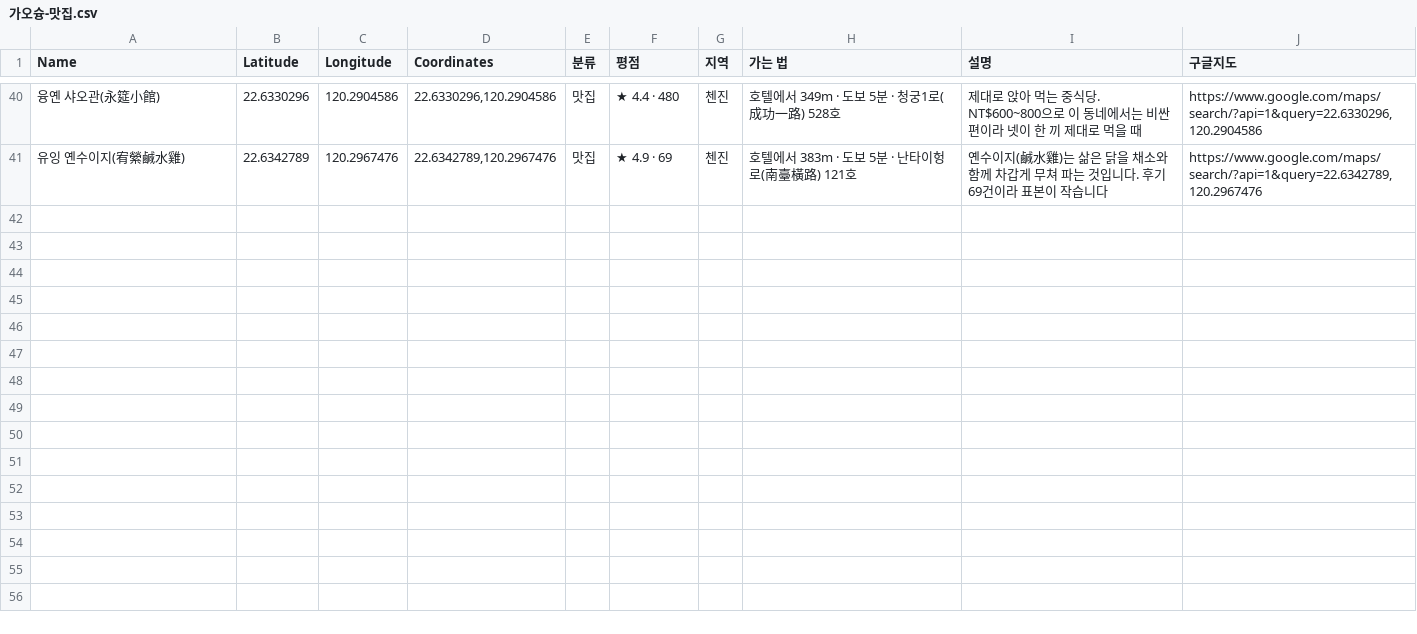
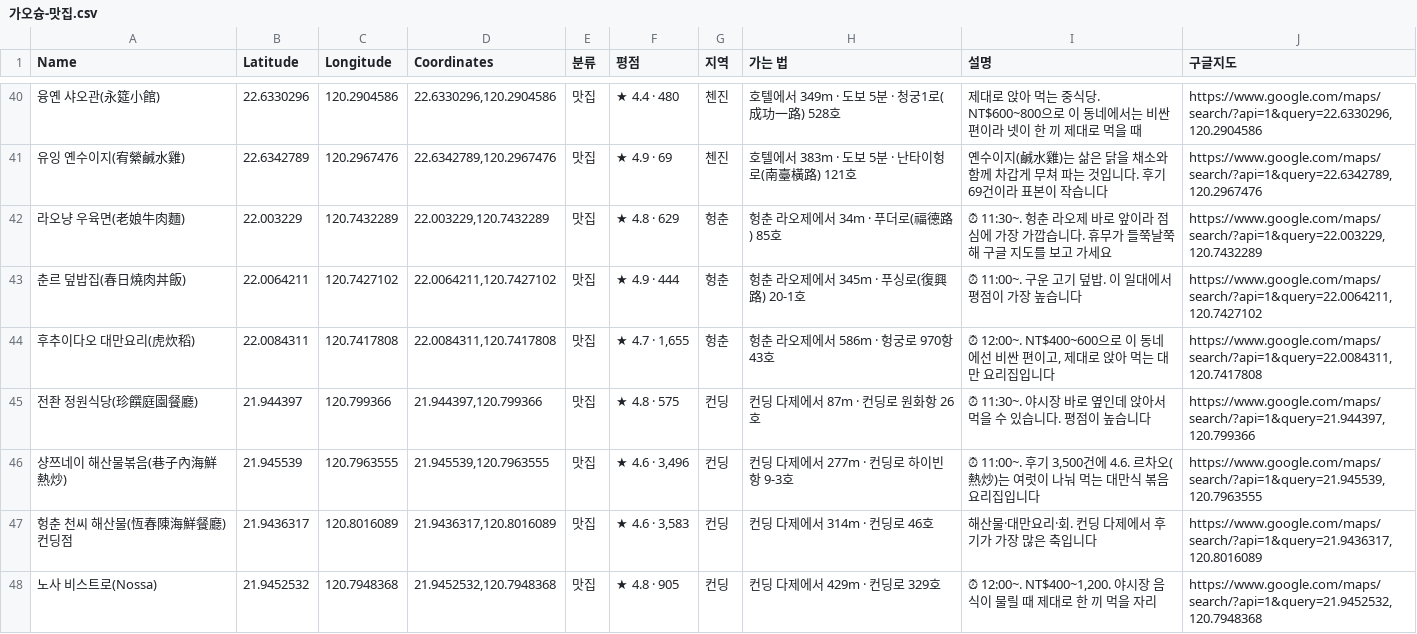
Before and after one commit to pado8/pado8.github.io, a CSV file: public/travel/kaohsiung/mymaps/가오슝-맛집.csv, drawn as a sheet; only a part is shown, gaps mark what is left out; the diff names each change by its address in the sheet, - before the commit and + after, or states it on an @@ line.

```diff
--- a/public/travel/kaohsiung/mymaps/가오슝-맛집.csv
+++ b/public/travel/kaohsiung/mymaps/가오슝-맛집.csv
+row 42: 라오냥 우육면(老娘牛肉麵) | 22.003229 | 120.7432289 | 22.003229,120.7432289 | 맛집 | ★ 4.8 · 629 | 헝춘 | 헝춘 라오제에서 34m · 푸더로(福德路) 85호 | ⏰ 11:30~. 헝춘 라오제 바로 앞이라 점심에 가장 가깝습니다. 휴무가 들쭉날쭉해 구글 지도를 보고 가세요 | https://www.google.com/maps/search/?api=1&query=22.003229,120.7432289
+row 43: 춘르 덮밥집(春日燒肉丼飯) | 22.0064211 | 120.7427102 | 22.0064211,120.7427102 | 맛집 | ★ 4.9 · 444 | 헝춘 | 헝춘 라오제에서 345m · 푸싱로(復興路) 20-1호 | ⏰ 11:00~. 구운 고기 덮밥. 이 일대에서 평점이 가장 높습니다 | https://www.google.com/maps/search/?api=1&query=22.0064211,120.7427102
+row 44: 후추이다오 대만요리(虎炊稻) | 22.0084311 | 120.7417808 | 22.0084311,120.7417808 | 맛집 | ★ 4.7 · 1,655 | 헝춘 | 헝춘 라오제에서 586m · 헝궁로 970항 43호 | ⏰ 12:00~. NT$400~600으로 이 동네에선 비싼 편이고, 제대로 앉아 먹는 대만 요리집입니다 | https://www.google.com/maps/search/?api=1&query=22.0084311,120.7417808
+row 45: 전좐 정원식당(珍饌庭園餐廳) | 21.944397 | 120.799366 | 21.944397,120.799366 | 맛집 | ★ 4.8 · 575 | 컨딩 | 컨딩 다제에서 87m · 컨딩로 원화항 26호 | ⏰ 11:30~. 야시장 바로 옆인데 앉아서 먹을 수 있습니다. 평점이 높습니다 | https://www.google.com/maps/search/?api=1&query=21.944397,120.799366
+row 46: 샹쯔네이 해산물볶음(巷子內海鮮熱炒) | 21.945539 | 120.7963555 | 21.945539,120.7963555 | 맛집 | ★ 4.6 · 3,496 | 컨딩 | 컨딩 다제에서 277m · 컨딩로 하이빈항 9-3호 | ⏰ 11:00~. 후기 3,500건에 4.6. 르차오(熱炒)는 여럿이 나눠 먹는 대만식 볶음요리집입니다 | https://www.google.com/maps/search/?api=1&query=21.945539,120.7963555
+row 47: 헝춘 천씨 해산물(恆春陳海鮮餐廳) 컨딩점 | 21.9436317 | 120.8016089 | 21.9436317,120.8016089 | 맛집 | ★ 4.6 · 3,583 | 컨딩 | 컨딩 다제에서 314m · 컨딩로 46호 | 해산물·대만요리·회. 컨딩 다제에서 후기가 가장 많은 축입니다 | https://www.google.com/maps/search/?api=1&query=21.9436317,120.8016089
+row 48: 노사 비스트로(Nossa) | 21.9452532 | 120.7948368 | 21.9452532,120.7948368 | 맛집 | ★ 4.8 · 905 | 컨딩 | 컨딩 다제에서 429m · 컨딩로 329호 | ⏰ 12:00~. NT$400~1,200. 야시장 음식이 물릴 때 제대로 한 끼 먹을 자리 | https://www.google.com/maps/search/?api=1&query=21.9452532,120.7948368
```
Also changed, not shown: public/travel/kaohsiung/mymaps/가오슝-카페.csv, 3 other files.
